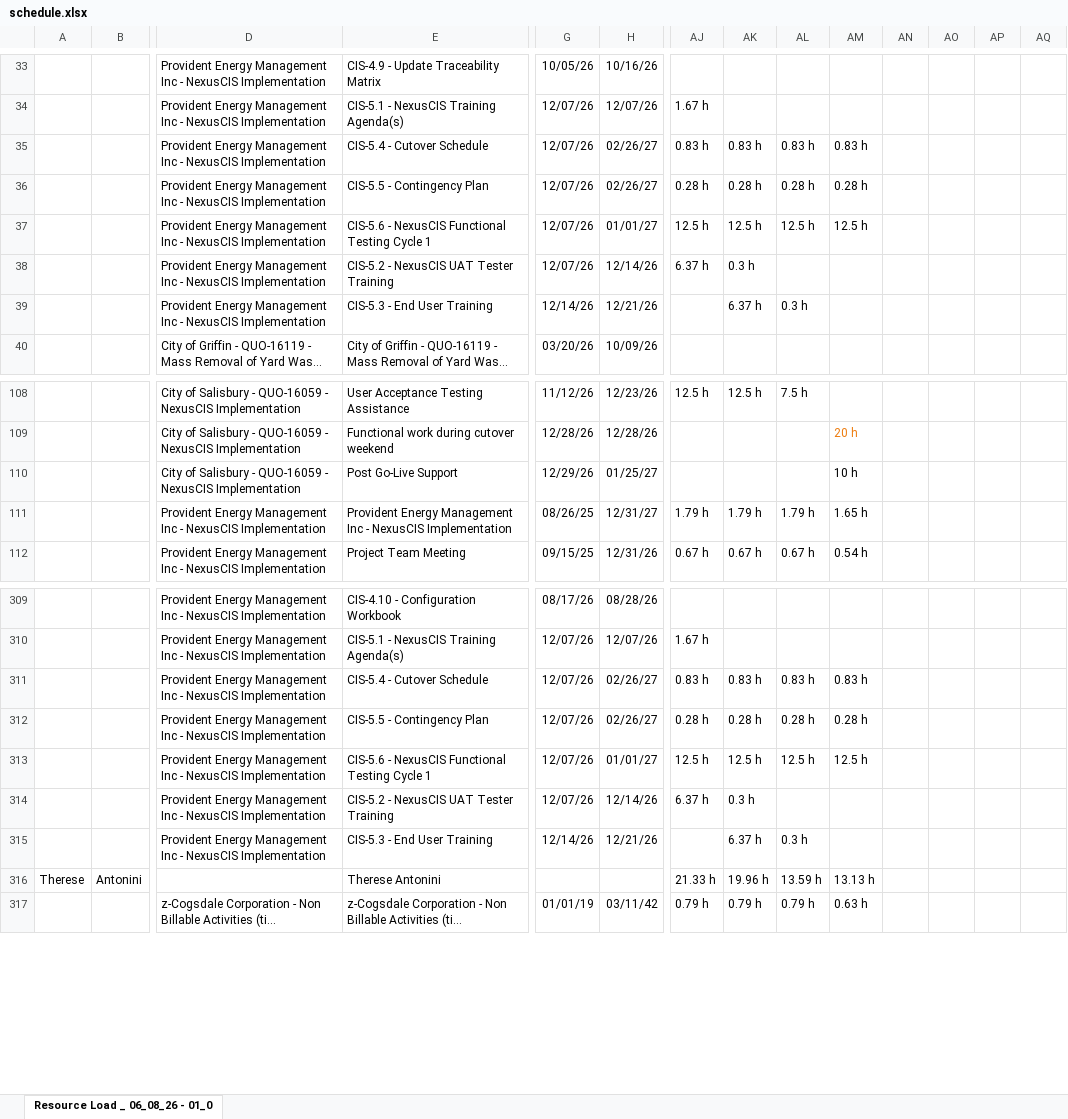
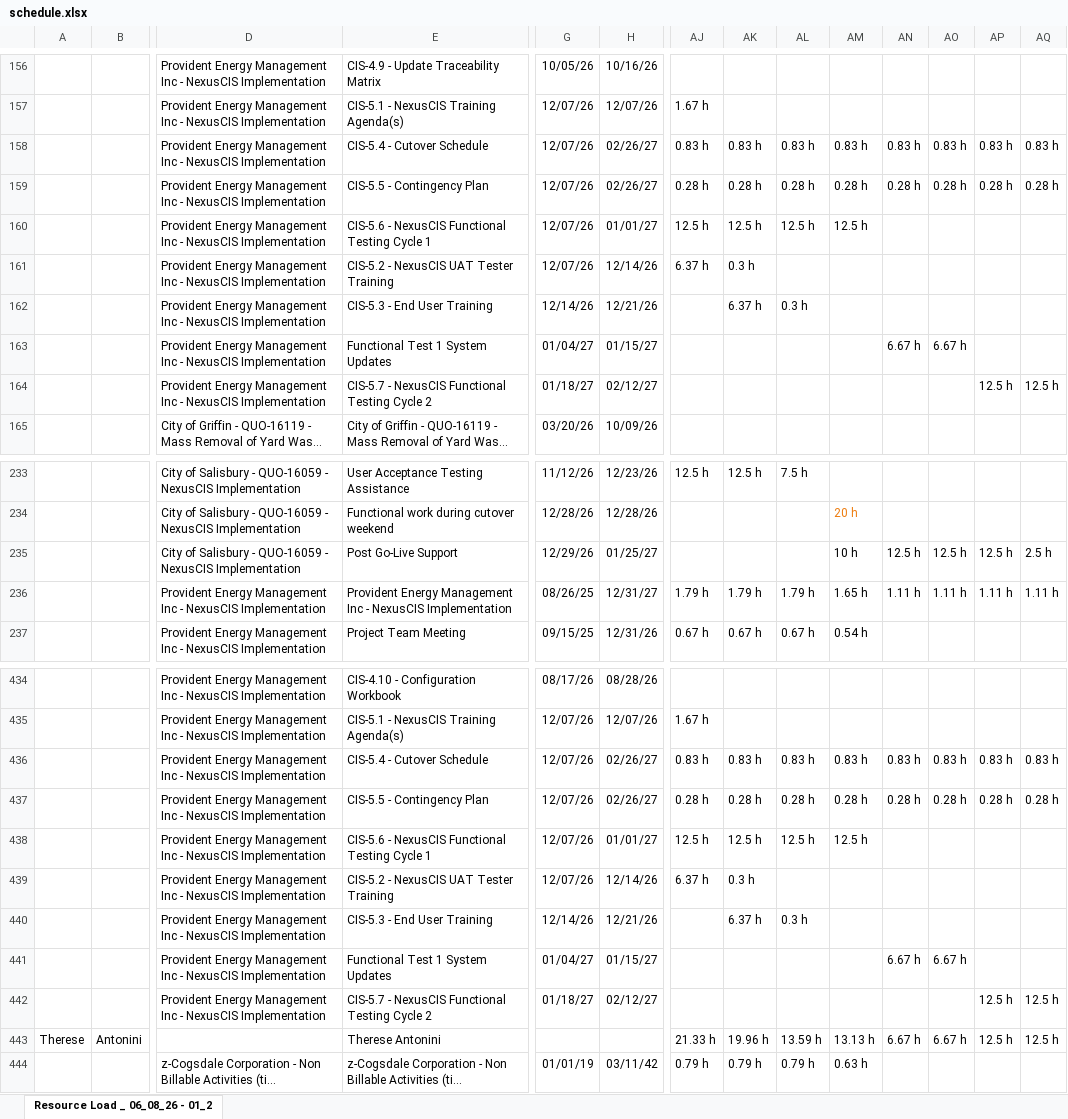
Before and after one commit to PMO-Cogsdale/ResourceSchedule, an Excel workbook: schedule.xlsx, sheet Resource Load _ 06_08_26 - 01_2, drawn as a sheet; only a part is shown, gaps mark what is left out; long unchanged cells end in …; values as stored, in another font and other column widths than the file's, no borders; charts and pictures not drawn; addresses are those after the commit; rows hold the shown columns only; the diff covers the shown part only; the diff names each change by its address in the sheet, - before the commit and + after, or states it on an @@ line.

```diff
--- a/schedule.xlsx (sheet Resource Load _ 06_08_26 - 01_2)
+++ b/schedule.xlsx (sheet Resource Load _ 06_08_26 - 01_2)
-sheet tab: Resource Load _ 06_08_26 - 01_0
+sheet tab: Resource Load _ 06_08_26 - 01_2
-AN158: (empty)
+AN158: 0.83 h
-AO158: (empty)
+AO158: 0.83 h
-AP158: (empty)
+AP158: 0.83 h
-AQ158: (empty)
+AQ158: 0.83 h
-AN159: (empty)
+AN159: 0.28 h
-AO159: (empty)
+AO159: 0.28 h
-AP159: (empty)
+AP159: 0.28 h
-AQ159: (empty)
+AQ159: 0.28 h
+row 163:  |  | Provident Energy Management Inc - NexusCIS Implementation | Functional Test 1 System Updates | 01/04/27 | 01/15/27 |  |  |  |  | 6.67 h | 6.67 h
+row 164:  |  | Provident Energy Management Inc - NexusCIS Implementation | CIS-5.7 - NexusCIS Functional Testing Cycle 2 | 01/18/27 | 02/12/27 |  |  |  |  |  |  | 12.5 h | 12.5 h
-AN235: (empty)
+AN235: 12.5 h
-AO235: (empty)
+AO235: 12.5 h
-AP235: (empty)
+AP235: 12.5 h
-AQ235: (empty)
+AQ235: 2.5 h
-AN236: (empty)
+AN236: 1.11 h
-AO236: (empty)
+AO236: 1.11 h
-AP236: (empty)
+AP236: 1.11 h
-AQ236: (empty)
+AQ236: 1.11 h
-AN436: (empty)
+AN436: 0.83 h
-AO436: (empty)
+AO436: 0.83 h
-AP436: (empty)
+AP436: 0.83 h
-AQ436: (empty)
+AQ436: 0.83 h
-AN437: (empty)
+AN437: 0.28 h
-AO437: (empty)
+AO437: 0.28 h
-AP437: (empty)
+AP437: 0.28 h
-AQ437: (empty)
+AQ437: 0.28 h
+row 441:  |  | Provident Energy Management Inc - NexusCIS Implementation | Functional Test 1 System Updates | 01/04/27 | 01/15/27 |  |  |  |  | 6.67 h | 6.67 h
+row 442:  |  | Provident Energy Management Inc - NexusCIS Implementation | CIS-5.7 - NexusCIS Functional Testing Cycle 2 | 01/18/27 | 02/12/27 |  |  |  |  |  |  | 12.5 h | 12.5 h
-AN443: (empty)
+AN443: 6.67 h
-AO443: (empty)
+AO443: 6.67 h
-AP443: (empty)
+AP443: 12.5 h
-AQ443: (empty)
+AQ443: 12.5 h
```
Also changed, not shown: 20 added rows, 16 removed rows, 105 moved rows, 108 edited cells and merged cells elsewhere in this sheet.
